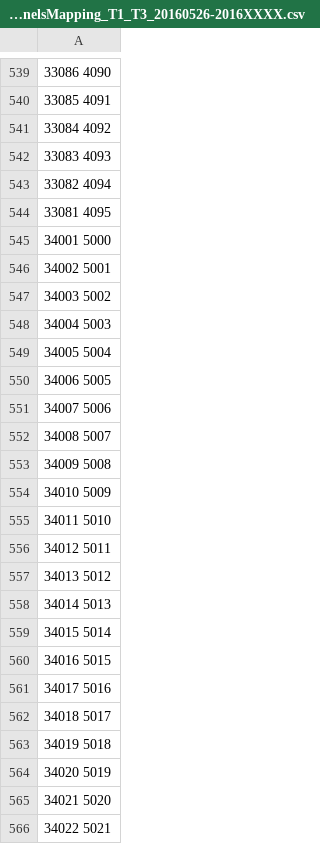
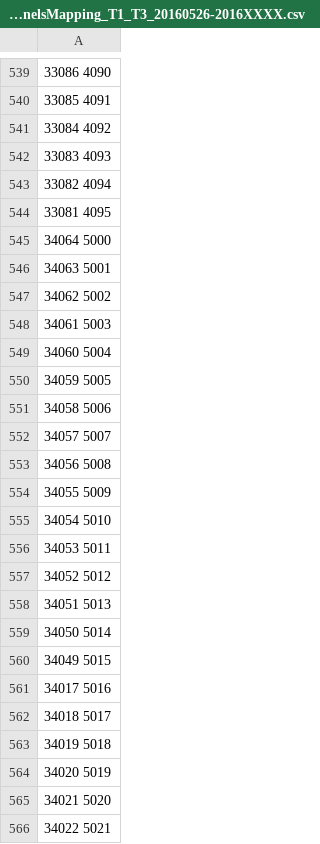
Before and after one commit to afagot/GIF_OfflineAnalysis, a CSV file: Mappings/ChannelsMapping_T1_T3_20160526-2016XXXX.csv, drawn as a sheet; only a part is shown, gaps mark what is left out; the diff covers the shown part only.

```diff
--- a/Mappings/ChannelsMapping_T1_T3_20160526-2016XXXX.csv
+++ b/Mappings/ChannelsMapping_T1_T3_20160526-2016XXXX.csv
@@ -544,18 +544,18 @@
 33081 4095
-34001 5000
-34002 5001
-34003 5002
-34004 5003
-34005 5004
-34006 5005
-34007 5006
-34008 5007
-34009 5008
-34010 5009
-34011 5010
-34012 5011
-34013 5012
-34014 5013
-34015 5014
-34016 5015
+34064 5000
+34063 5001
+34062 5002
+34061 5003
+34060 5004
+34059 5005
+34058 5006
+34057 5007
+34056 5008
+34055 5009
+34054 5010
+34053 5011
+34052 5012
+34051 5013
+34050 5014
+34049 5015
 34017 5016
```
Also changed, not shown: 48 edited cells elsewhere in this file, 3 other files.
